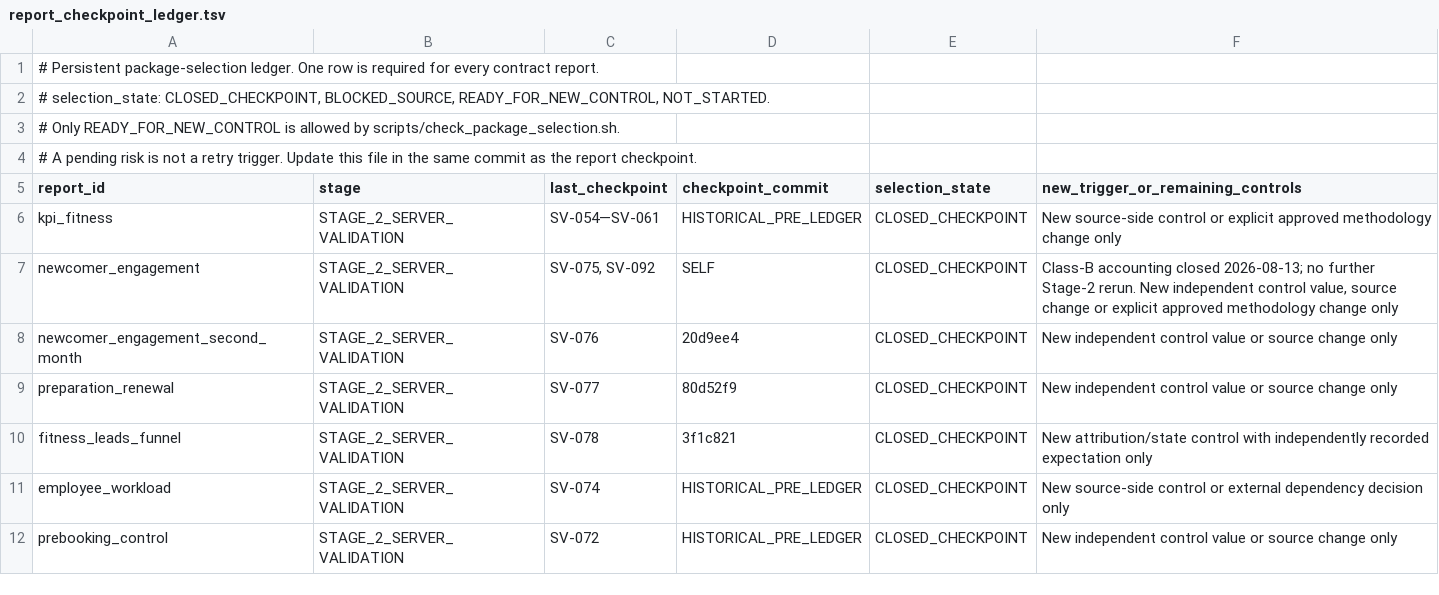
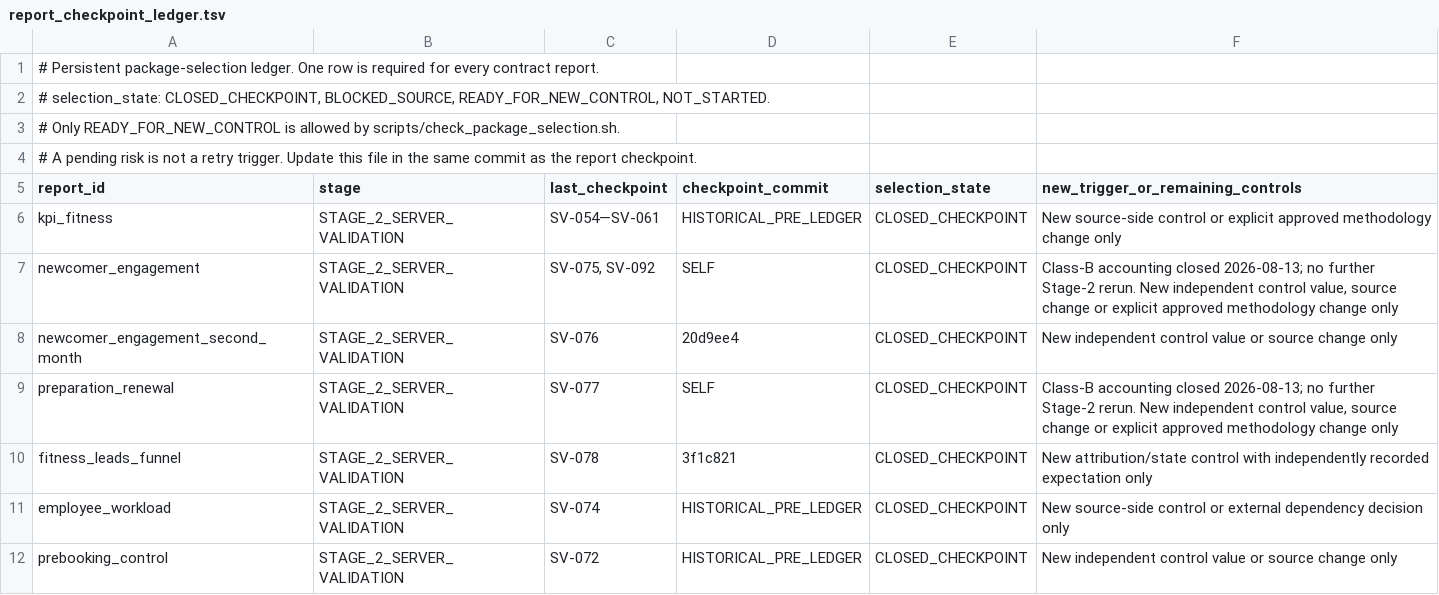
Before and after one commit to ilvkalinin/1c_to_powerBi, a TSV file: .agents/report_checkpoint_ledger.tsv, drawn as a sheet; only a part is shown.

Commit message:
docs(preparation-renewal): account class-b safeguards

```diff
--- a/.agents/report_checkpoint_ledger.tsv
+++ b/.agents/report_checkpoint_ledger.tsv
@@ -8,3 +8,3 @@ newcomer_engagement	STAGE_2_SERVER_VALIDATION	SV-075, SV-092	SELF	CLOSED_CHECKPO
 newcomer_engagement_second_month	STAGE_2_SERVER_VALIDATION	SV-076	20d9ee4	CLOSED_CHECKPOINT	New independent control value or source change only
-preparation_renewal	STAGE_2_SERVER_VALIDATION	SV-077	80d52f9	CLOSED_CHECKPOINT	New independent control value or source change only
+preparation_renewal	STAGE_2_SERVER_VALIDATION	SV-077	SELF	CLOSED_CHECKPOINT	Class-B accounting closed 2026-08-13; no further Stage-2 rerun. New independent control value, source change or explicit approved methodology change only
 fitness_leads_funnel	STAGE_2_SERVER_VALIDATION	SV-078	3f1c821	CLOSED_CHECKPOINT	New attribution/state control with independently recorded expectation only
```
Also changed, not shown: .agents/active_package.tsv, 2 other files.
